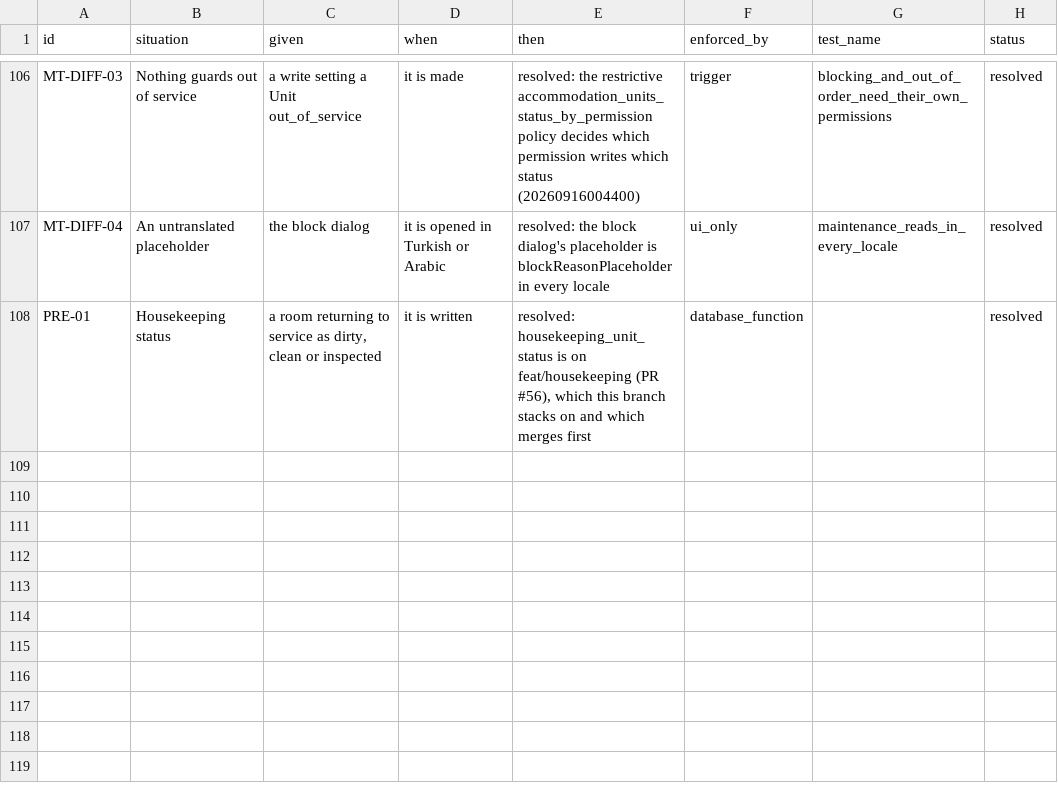
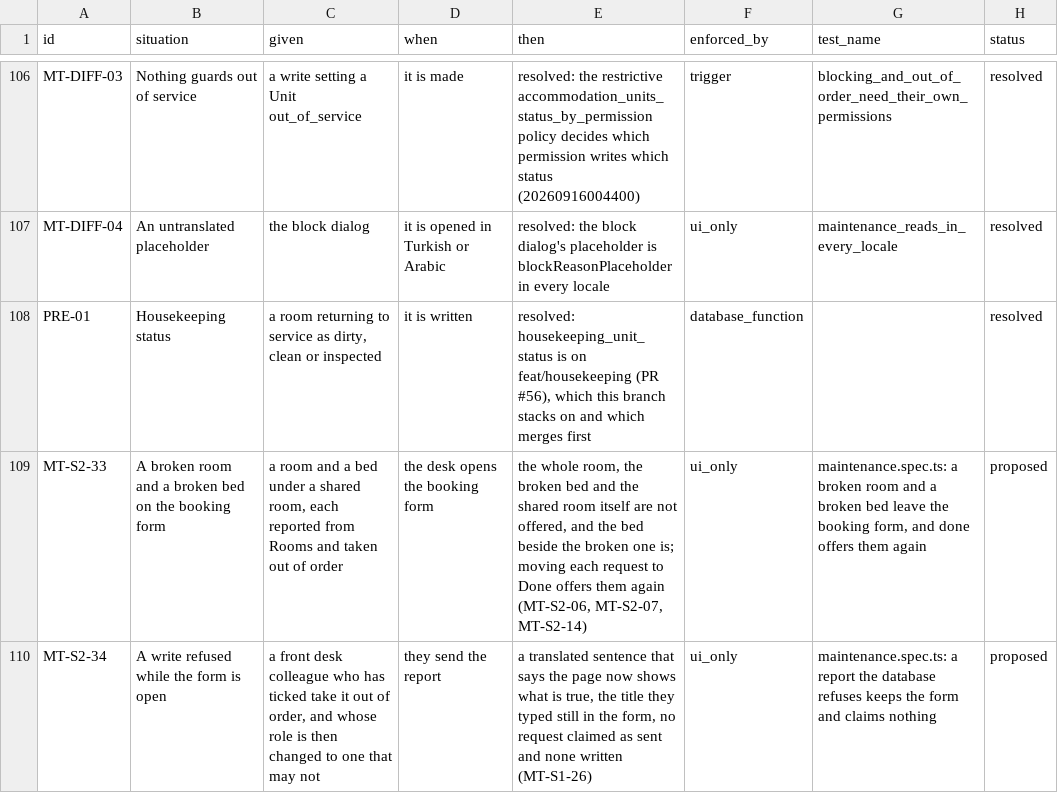
Before and after one commit to prizic/ranza, a CSV file: docs/features/maintenance/edge-cases.csv, drawn as a sheet; only a part is shown, gaps mark what is left out; the diff names each change by its address in the sheet, - before the commit and + after, or states it on an @@ line.

```diff
--- a/docs/features/maintenance/edge-cases.csv
+++ b/docs/features/maintenance/edge-cases.csv
+row 109: MT-S2-33 | A broken room and a broken bed on the booking form | a room and a bed under a shared room, each reported from Rooms and taken out of order | the desk opens the booking form | the whole room, the broken bed and the shared room itself are not offered, and the bed beside the broken one is; moving each request to Done offers them again (MT-S2-06, MT-S2-07, MT-S2-14) | ui_only | maintenance.spec.ts: a broken room and a broken bed leave the booking form, and done offers them again | proposed
+row 110: MT-S2-34 | A write refused while the form is open | a front desk colleague who has ticked take it out of order, and whose role is then changed to one that may not | they send the report | a translated sentence that says the page now shows what is true, the title they typed still in the form, no request claimed as sent and none written (MT-S1-26) | ui_only | maintenance.spec.ts: a report the database refuses keeps the form and claims nothing | proposed
```
Also changed, not shown: docs/features/close-the-day/edge-cases.csv, docs/features/housekeeping/edge-cases.csv, 23 other files.
